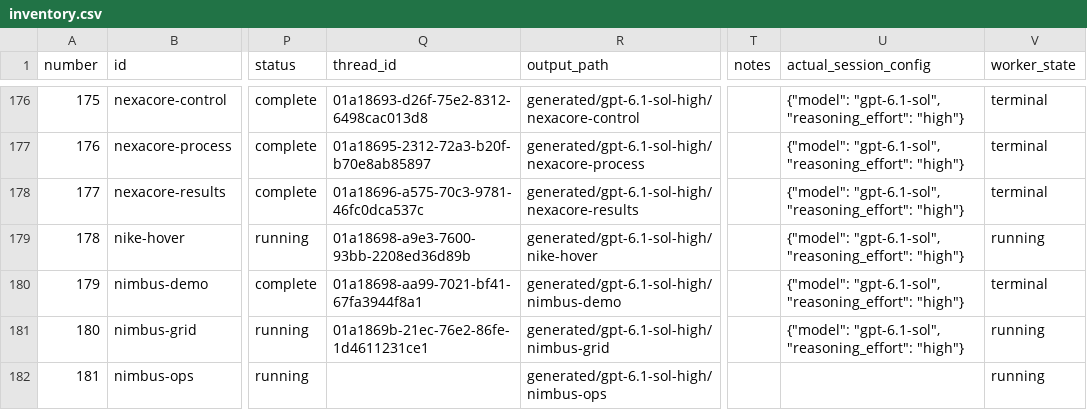
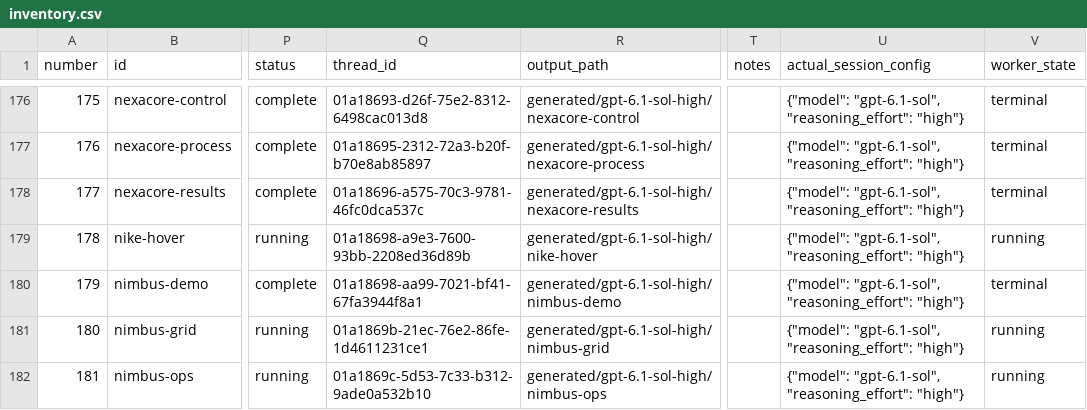
Before and after one commit to radish40/MotionSites, a CSV file: docs/gpt-6.1-sol-high/inventory.csv, drawn as a sheet; only a part is shown, gaps mark what is left out; the diff covers the shown part only; the diff names each change by its address in the sheet, - before the commit and + after, or states it on an @@ line.

```diff
--- a/docs/gpt-6.1-sol-high/inventory.csv
+++ b/docs/gpt-6.1-sol-high/inventory.csv
-Q182 (thread_id): (empty)
+Q182 (thread_id): 01a1869c-5d53-7c33-b312-9ade0a532b10
-U182 (actual_session_config): (empty)
+U182 (actual_session_config): {"model": "gpt-6.1-sol", "reasoning_effort": "high"}
```
Also changed, not shown: 13 edited cells elsewhere in this file, 4 other files.
